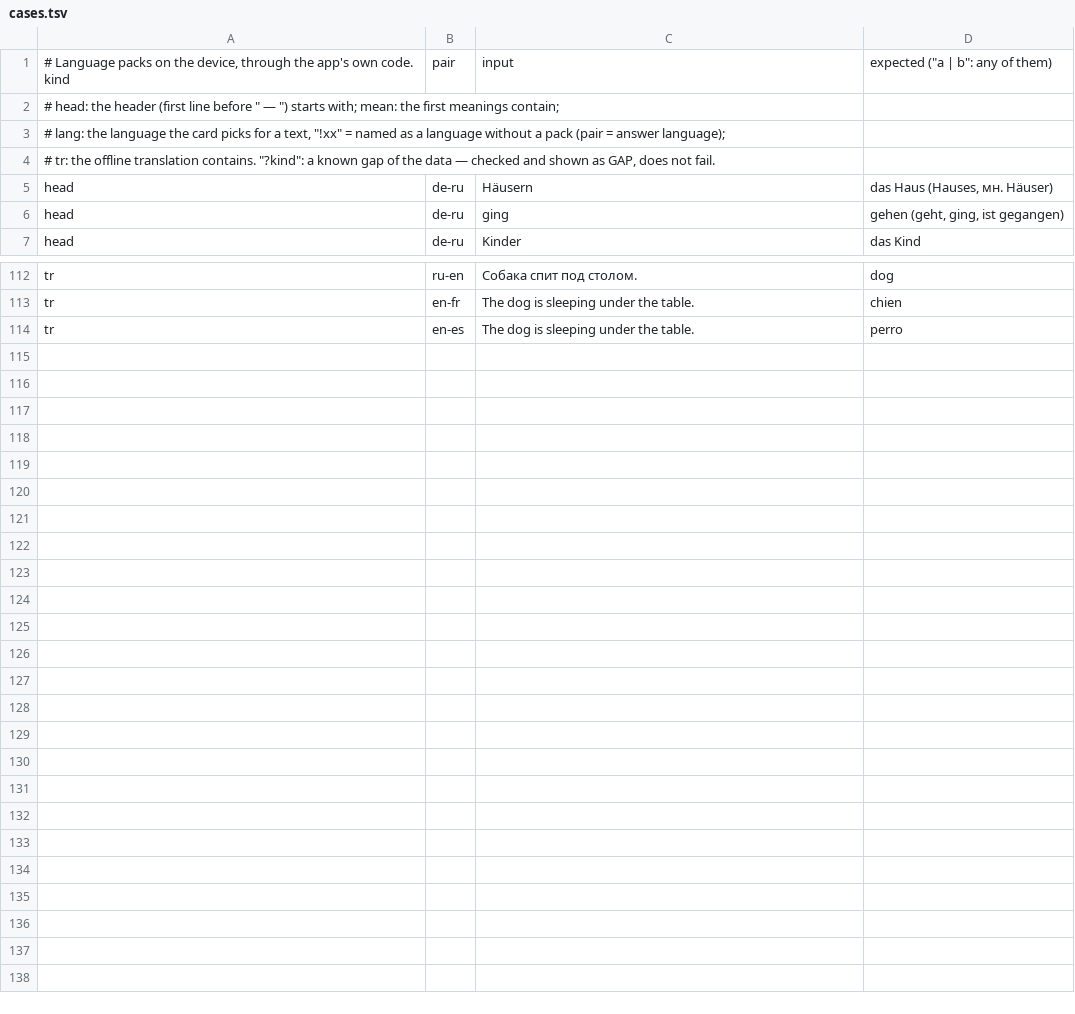
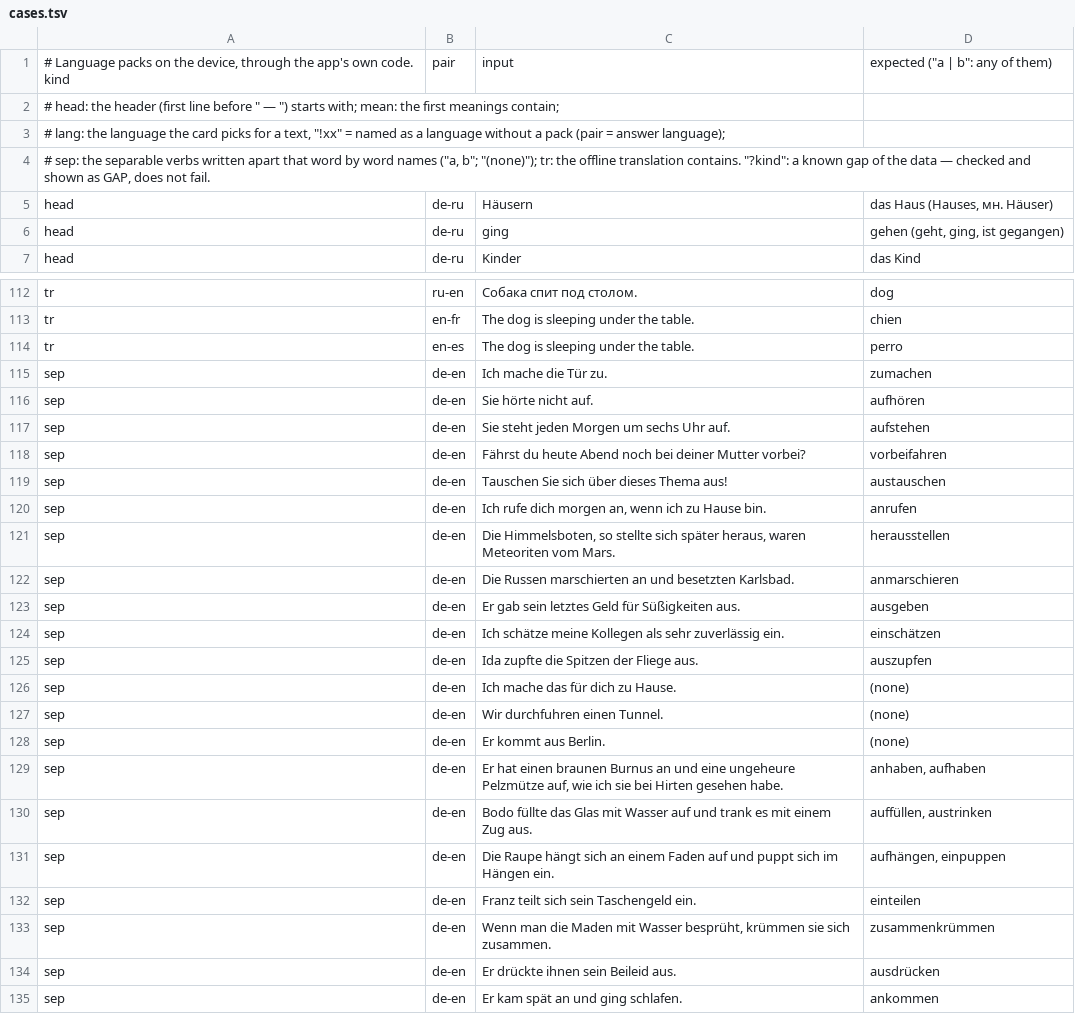
Before and after one commit to kafeg/inkpeek, a TSV file: app/src/androidTest/assets/cases.tsv, drawn as a sheet; only a part is shown, gaps mark what is left out.

```diff
--- a/app/src/androidTest/assets/cases.tsv
+++ b/app/src/androidTest/assets/cases.tsv
@@ -3,3 +3,3 @@
 # lang: the language the card picks for a text, "!xx" = named as a language without a pack (pair = answer language);
-# tr: the offline translation contains. "?kind": a known gap of the data — checked and shown as GAP, does not fail.
+# sep: the separable verbs written apart that word by word names ("a, b"; "(none)"); tr: the offline translation contains. "?kind": a known gap of the data — checked and shown as GAP, does not fail.
 head	de-ru	Häusern	das Haus (Hauses, мн. Häuser)
@@ -114 +114,22 @@ tr	en-fr	The dog is sleeping under the table.	chien
 tr	en-es	The dog is sleeping under the table.	perro
+sep	de-en	Ich mache die Tür zu.	zumachen
+sep	de-en	Sie hörte nicht auf.	aufhören
+sep	de-en	Sie steht jeden Morgen um sechs Uhr auf.	aufstehen
+sep	de-en	Fährst du heute Abend noch bei deiner Mutter vorbei?	vorbeifahren
+sep	de-en	Tauschen Sie sich über dieses Thema aus!	austauschen
+sep	de-en	Ich rufe dich morgen an, wenn ich zu Hause bin.	anrufen
+sep	de-en	Die Himmelsboten, so stellte sich später heraus, waren Meteoriten vom Mars.	herausstellen
+sep	de-en	Die Russen marschierten an und besetzten Karlsbad.	anmarschieren
+sep	de-en	Er gab sein letztes Geld für Süßigkeiten aus.	ausgeben
+sep	de-en	Ich schätze meine Kollegen als sehr zuverlässig ein.	einschätzen
+sep	de-en	Ida zupfte die Spitzen der Fliege aus.	auszupfen
+sep	de-en	Ich mache das für dich zu Hause.	(none)
+sep	de-en	Wir durchfuhren einen Tunnel.	(none)
+sep	de-en	Er kommt aus Berlin.	(none)
+sep	de-en	Er hat einen braunen Burnus an und eine ungeheure Pelzmütze auf, wie ich sie bei Hirten gesehen habe.	anhaben, aufhaben
+sep	de-en	Bodo füllte das Glas mit Wasser auf und trank es mit einem Zug aus.	auffüllen, austrinken
+sep	de-en	Die Raupe hängt sich an einem Faden auf und puppt sich im Hängen ein.	aufhängen, einpuppen
+sep	de-en	Franz teilt sich sein Taschengeld ein.	einteilen
+sep	de-en	Wenn man die Maden mit Wasser besprüht, krümmen sie sich zusammen.	zusammenkrümmen
+sep	de-en	Er drückte ihnen sein Beileid aus.	ausdrücken
+sep	de-en	Er kam spät an und ging schlafen.	ankommen
```
Also changed, not shown: 20 other files.
